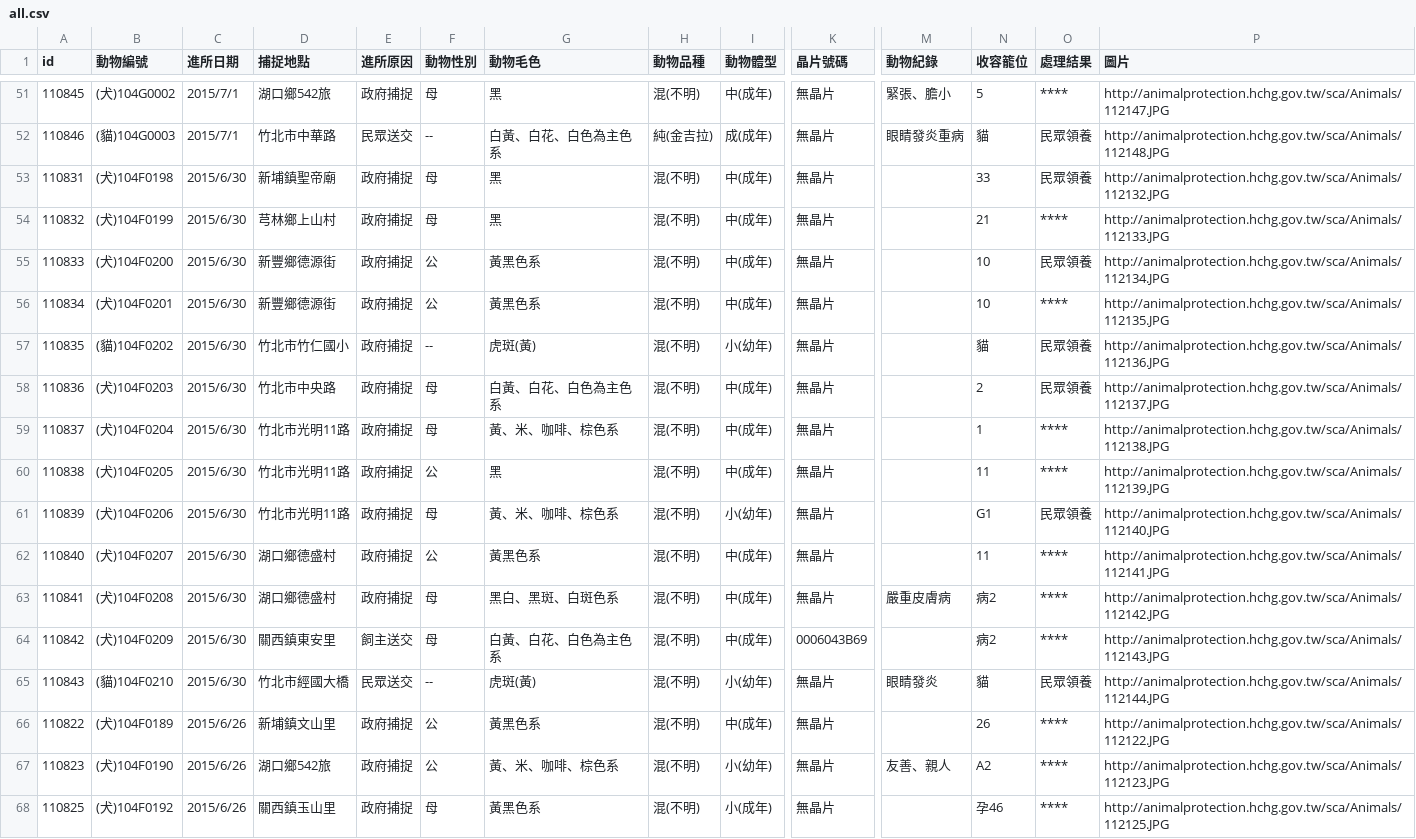
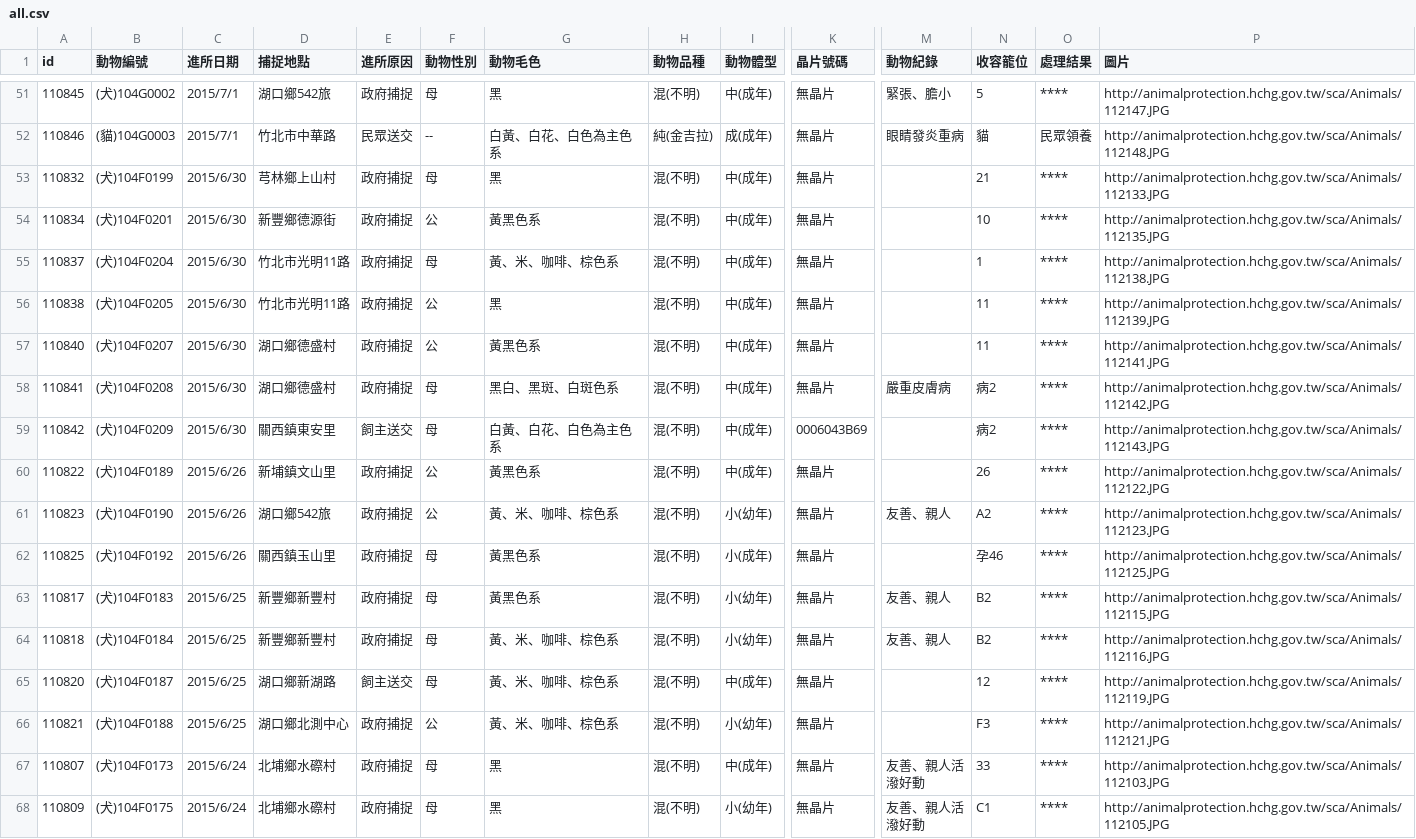
Before and after one commit to g0v/animal.coa, a CSV file: 新竹縣/all.csv, drawn as a sheet; only a part is shown, gaps mark what is left out; the shorter side is filled out with more unchanged rows; rows hold the shown columns only; the diff names each change by its address in the sheet, - before the commit and + after, or states it on an @@ line.

Commit message:
Update csv at 新竹縣, 臺北市

```diff
--- a/新竹縣/all.csv
+++ b/新竹縣/all.csv
-row 53: 110831 | (犬)104F0198 | 2015/6/30 | 新埔鎮聖帝廟 | 政府捕捉 | 母 | 黑 | 混(不明) | 中(成年) | 無晶片 |  | 33 | 民眾領養 | http://animalprotection.hchg.gov.tw/sca/Animals/112132.JPG
-row 55: 110833 | (犬)104F0200 | 2015/6/30 | 新豐鄉德源街 | 政府捕捉 | 公 | 黃黑色系 | 混(不明) | 中(成年) | 無晶片 |  | 10 | 民眾領養 | http://animalprotection.hchg.gov.tw/sca/Animals/112134.JPG
-row 57: 110835 | (貓)104F0202 | 2015/6/30 | 竹北市竹仁國小 | 政府捕捉 | -- | 虎斑(黃) | 混(不明) | 小(幼年) | 無晶片 |  | 貓 | 民眾領養 | http://animalprotection.hchg.gov.tw/sca/Animals/112136.JPG
-row 58: 110836 | (犬)104F0203 | 2015/6/30 | 竹北市中央路 | 政府捕捉 | 母 | 白黃、白花、白色為主色系 | 混(不明) | 中(成年) | 無晶片 |  | 2 | 民眾領養 | http://animalprotection.hchg.gov.tw/sca/Animals/112137.JPG
-row 61: 110839 | (犬)104F0206 | 2015/6/30 | 竹北市光明11路 | 政府捕捉 | 母 | 黃、米、咖啡、棕色系 | 混(不明) | 小(幼年) | 無晶片 |  | G1 | 民眾領養 | http://animalprotection.hchg.gov.tw/sca/Animals/112140.JPG
-row 65: 110843 | (貓)104F0210 | 2015/6/30 | 竹北市經國大橋 | 民眾送交 | -- | 虎斑(黃) | 混(不明) | 小(幼年) | 無晶片 | 眼睛發炎 | 貓 | 民眾領養 | http://animalprotection.hchg.gov.tw/sca/Animals/112144.JPG
```
